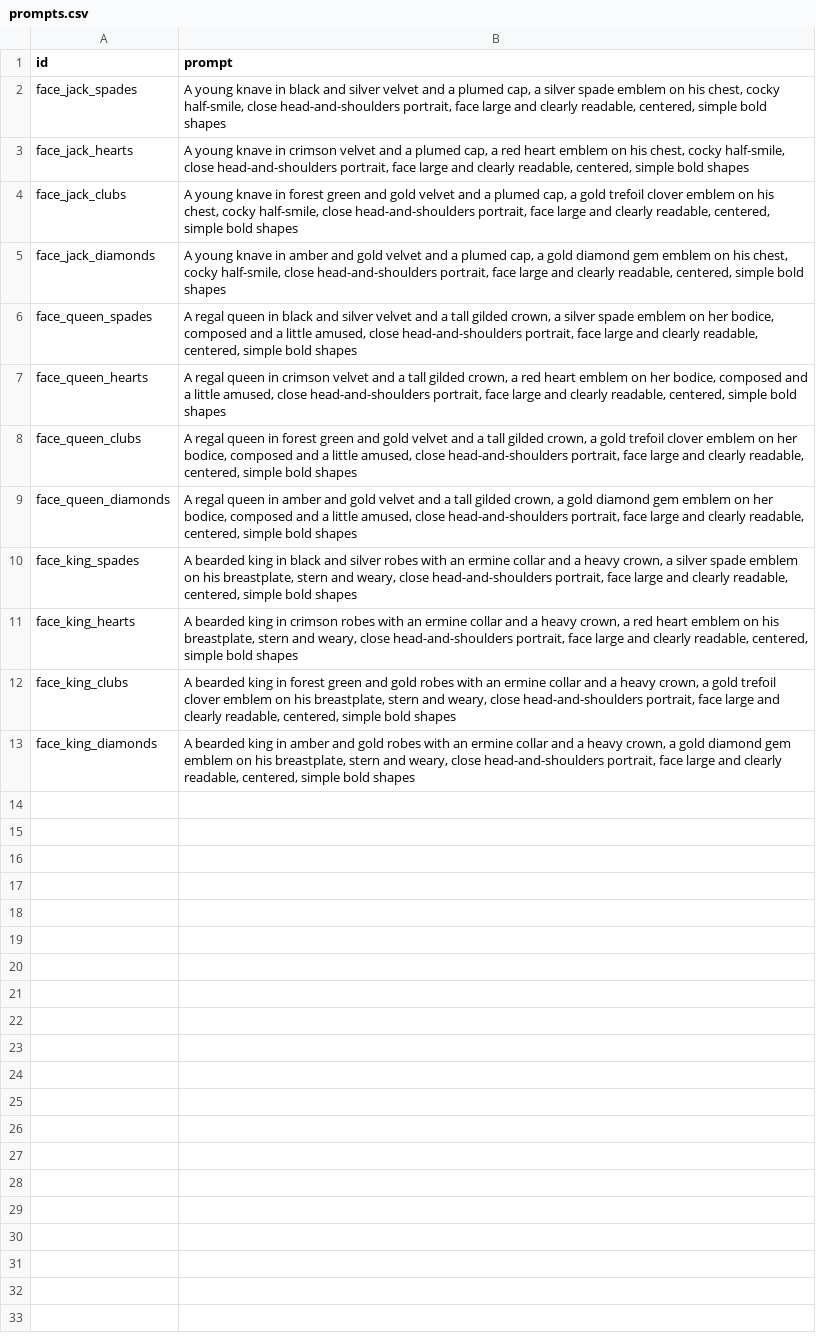
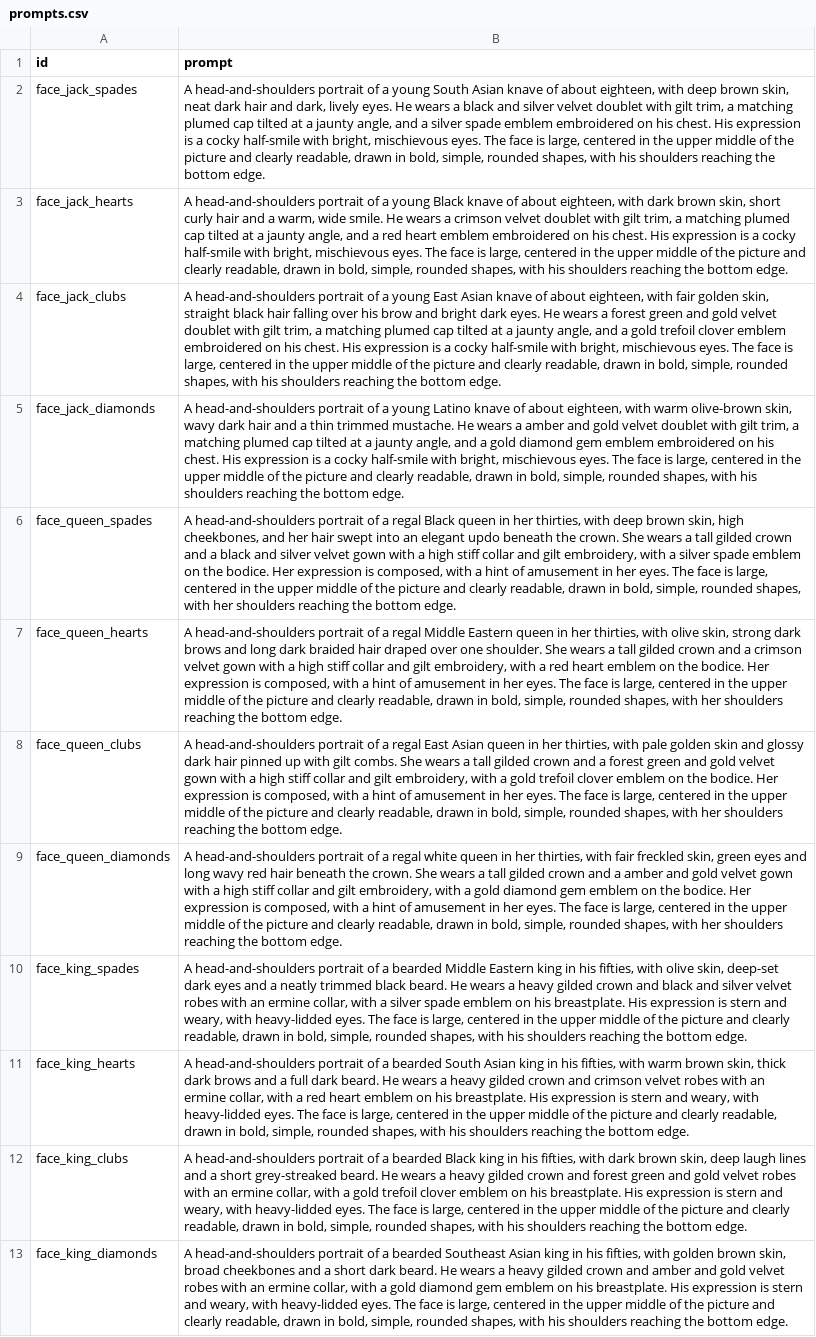
Before and after one commit to coliver/jester, a CSV file: assets/faces/prompts.csv, drawn as a sheet; the diff names each change by its address in the sheet, - before the commit and + after, or states it on an @@ line.

```diff
--- a/assets/faces/prompts.csv
+++ b/assets/faces/prompts.csv
-B2 (prompt): A young knave in black and silver velvet and a plumed cap, a silver spade emblem on his chest, cocky half-smile, close head-and-shoulders portrait, face large and clearly readable, centered, simple bold shapes
+B2 (prompt): A head-and-shoulders portrait of a young South Asian knave of about eighteen, with deep brown skin, neat dark hair and dark, lively eyes. He wears a black and silver velvet doublet with gilt trim, a matching plumed cap tilted at a jaunty angle, and a silver spade emblem embroidered on his chest. His expression is a cocky half-smile with bright, mischievous eyes. The face is large, centered in the upper middle of the picture and clearly readable, drawn in bold, simple, rounded shapes, with his shoulders reaching the bottom edge.
-B3 (prompt): A young knave in crimson velvet and a plumed cap, a red heart emblem on his chest, cocky half-smile, close head-and-shoulders portrait, face large and clearly readable, centered, simple bold shapes
+B3 (prompt): A head-and-shoulders portrait of a young Black knave of about eighteen, with dark brown skin, short curly hair and a warm, wide smile. He wears a crimson velvet doublet with gilt trim, a matching plumed cap tilted at a jaunty angle, and a red heart emblem embroidered on his chest. His expression is a cocky half-smile with bright, mischievous eyes. The face is large, centered in the upper middle of the picture and clearly readable, drawn in bold, simple, rounded shapes, with his shoulders reaching the bottom edge.
-B4 (prompt): A young knave in forest green and gold velvet and a plumed cap, a gold trefoil clover emblem on his chest, cocky half-smile, close head-and-shoulders portrait, face large and clearly readable, centered, simple bold shapes
+B4 (prompt): A head-and-shoulders portrait of a young East Asian knave of about eighteen, with fair golden skin, straight black hair falling over his brow and bright dark eyes. He wears a forest green and gold velvet doublet with gilt trim, a matching plumed cap tilted at a jaunty angle, and a gold trefoil clover emblem embroidered on his chest. His expression is a cocky half-smile with bright, mischievous eyes. The face is large, centered in the upper middle of the picture and clearly readable, drawn in bold, simple, rounded shapes, with his shoulders reaching the bottom edge.
-B5 (prompt): A young knave in amber and gold velvet and a plumed cap, a gold diamond gem emblem on his chest, cocky half-smile, close head-and-shoulders portrait, face large and clearly readable, centered, simple bold shapes
+B5 (prompt): A head-and-shoulders portrait of a young Latino knave of about eighteen, with warm olive-brown skin, wavy dark hair and a thin trimmed mustache. He wears a amber and gold velvet doublet with gilt trim, a matching plumed cap tilted at a jaunty angle, and a gold diamond gem emblem embroidered on his chest. His expression is a cocky half-smile with bright, mischievous eyes. The face is large, centered in the upper middle of the picture and clearly readable, drawn in bold, simple, rounded shapes, with his shoulders reaching the bottom edge.
-B6 (prompt): A regal queen in black and silver velvet and a tall gilded crown, a silver spade emblem on her bodice, composed and a little amused, close head-and-shoulders portrait, face large and clearly readable, centered, simple bold shapes
+B6 (prompt): A head-and-shoulders portrait of a regal Black queen in her thirties, with deep brown skin, high cheekbones, and her hair swept into an elegant updo beneath the crown. She wears a tall gilded crown and a black and silver velvet gown with a high stiff collar and gilt embroidery, with a silver spade emblem on the bodice. Her expression is composed, with a hint of amusement in her eyes. The face is large, centered in the upper middle of the picture and clearly readable, drawn in bold, simple, rounded shapes, with her shoulders reaching the bottom edge.
-B7 (prompt): A regal queen in crimson velvet and a tall gilded crown, a red heart emblem on her bodice, composed and a little amused, close head-and-shoulders portrait, face large and clearly readable, centered, simple bold shapes
+B7 (prompt): A head-and-shoulders portrait of a regal Middle Eastern queen in her thirties, with olive skin, strong dark brows and long dark braided hair draped over one shoulder. She wears a tall gilded crown and a crimson velvet gown with a high stiff collar and gilt embroidery, with a red heart emblem on the bodice. Her expression is composed, with a hint of amusement in her eyes. The face is large, centered in the upper middle of the picture and clearly readable, drawn in bold, simple, rounded shapes, with her shoulders reaching the bottom edge.
-B8 (prompt): A regal queen in forest green and gold velvet and a tall gilded crown, a gold trefoil clover emblem on her bodice, composed and a little amused, close head-and-shoulders portrait, face large and clearly readable, centered, simple bold shapes
+B8 (prompt): A head-and-shoulders portrait of a regal East Asian queen in her thirties, with pale golden skin and glossy dark hair pinned up with gilt combs. She wears a tall gilded crown and a forest green and gold velvet gown with a high stiff collar and gilt embroidery, with a gold trefoil clover emblem on the bodice. Her expression is composed, with a hint of amusement in her eyes. The face is large, centered in the upper middle of the picture and clearly readable, drawn in bold, simple, rounded shapes, with her shoulders reaching the bottom edge.
-B9 (prompt): A regal queen in amber and gold velvet and a tall gilded crown, a gold diamond gem emblem on her bodice, composed and a little amused, close head-and-shoulders portrait, face large and clearly readable, centered, simple bold shapes
+B9 (prompt): A head-and-shoulders portrait of a regal white queen in her thirties, with fair freckled skin, green eyes and long wavy red hair beneath the crown. She wears a tall gilded crown and a amber and gold velvet gown with a high stiff collar and gilt embroidery, with a gold diamond gem emblem on the bodice. Her expression is composed, with a hint of amusement in her eyes. The face is large, centered in the upper middle of the picture and clearly readable, drawn in bold, simple, rounded shapes, with her shoulders reaching the bottom edge.
-B10 (prompt): A bearded king in black and silver robes with an ermine collar and a heavy crown, a silver spade emblem on his breastplate, stern and weary, close head-and-shoulders portrait, face large and clearly readable, centered, simple bold shapes
+B10 (prompt): A head-and-shoulders portrait of a bearded Middle Eastern king in his fifties, with olive skin, deep-set dark eyes and a neatly trimmed black beard. He wears a heavy gilded crown and black and silver velvet robes with an ermine collar, with a silver spade emblem on his breastplate. His expression is stern and weary, with heavy-lidded eyes. The face is large, centered in the upper middle of the picture and clearly readable, drawn in bold, simple, rounded shapes, with his shoulders reaching the bottom edge.
-B11 (prompt): A bearded king in crimson robes with an ermine collar and a heavy crown, a red heart emblem on his breastplate, stern and weary, close head-and-shoulders portrait, face large and clearly readable, centered, simple bold shapes
+B11 (prompt): A head-and-shoulders portrait of a bearded South Asian king in his fifties, with warm brown skin, thick dark brows and a full dark beard. He wears a heavy gilded crown and crimson velvet robes with an ermine collar, with a red heart emblem on his breastplate. His expression is stern and weary, with heavy-lidded eyes. The face is large, centered in the upper middle of the picture and clearly readable, drawn in bold, simple, rounded shapes, with his shoulders reaching the bottom edge.
-B12 (prompt): A bearded king in forest green and gold robes with an ermine collar and a heavy crown, a gold trefoil clover emblem on his breastplate, stern and weary, close head-and-shoulders portrait, face large and clearly readable, centered, simple bold shapes
+B12 (prompt): A head-and-shoulders portrait of a bearded Black king in his fifties, with dark brown skin, deep laugh lines and a short grey-streaked beard. He wears a heavy gilded crown and forest green and gold velvet robes with an ermine collar, with a gold trefoil clover emblem on his breastplate. His expression is stern and weary, with heavy-lidded eyes. The face is large, centered in the upper middle of the picture and clearly readable, drawn in bold, simple, rounded shapes, with his shoulders reaching the bottom edge.
-B13 (prompt): A bearded king in amber and gold robes with an ermine collar and a heavy crown, a gold diamond gem emblem on his breastplate, stern and weary, close head-and-shoulders portrait, face large and clearly readable, centered, simple bold shapes
+B13 (prompt): A head-and-shoulders portrait of a bearded Southeast Asian king in his fifties, with golden brown skin, broad cheekbones and a short dark beard. He wears a heavy gilded crown and amber and gold velvet robes with an ermine collar, with a gold diamond gem emblem on his breastplate. His expression is stern and weary, with heavy-lidded eyes. The face is large, centered in the upper middle of the picture and clearly readable, drawn in bold, simple, rounded shapes, with his shoulders reaching the bottom edge.
```
Also changed, not shown: 16 other files.
